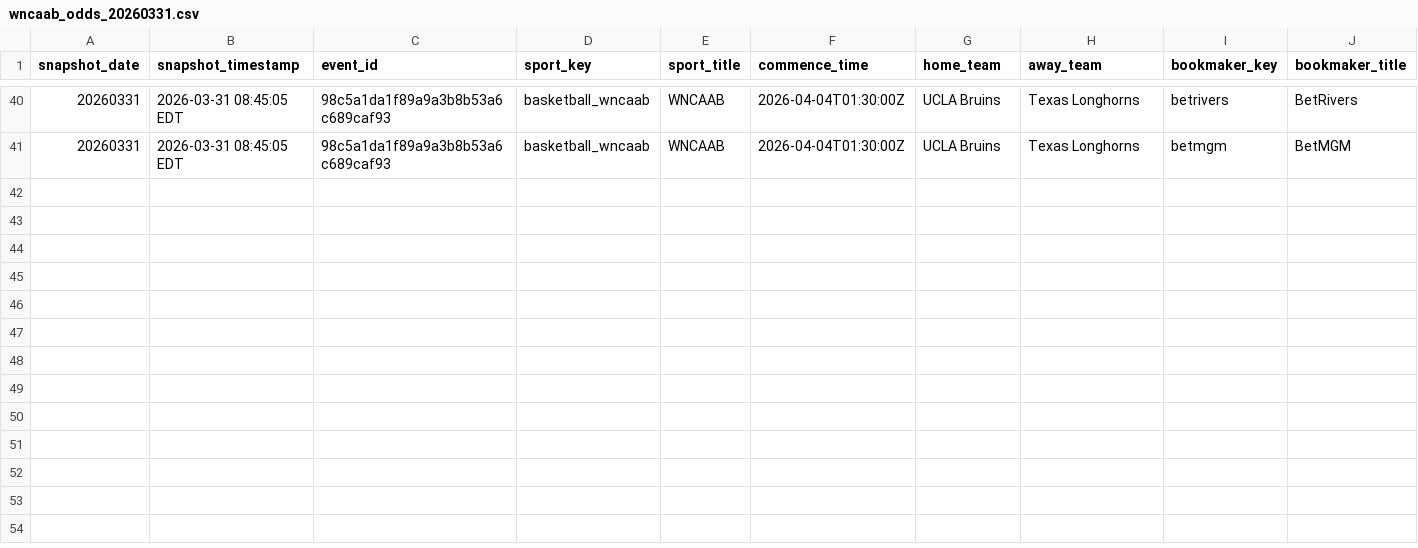
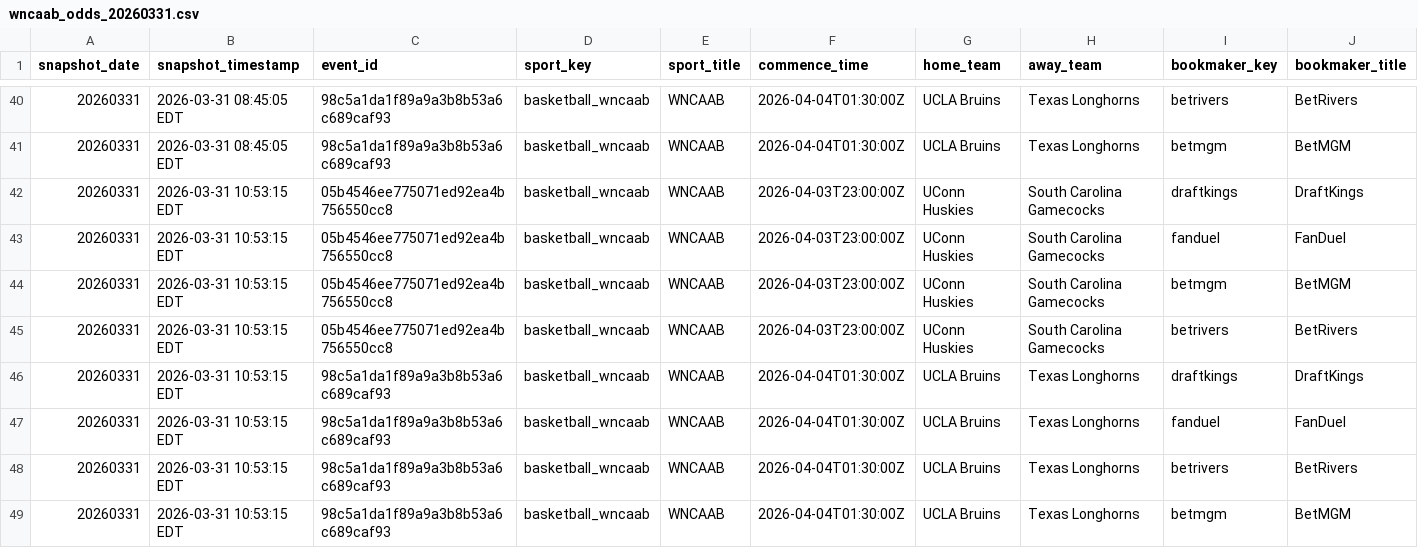
Before and after one commit to hpyhyacinth/nicar26-github-actions, a CSV file: data/wncaab_odds_20260331.csv, drawn as a sheet; only a part is shown, gaps mark what is left out; rows hold the shown columns only; the diff names each change by its address in the sheet, - before the commit and + after, or states it on an @@ line.

```diff
--- a/data/wncaab_odds_20260331.csv
+++ b/data/wncaab_odds_20260331.csv
+row 42: 20260331 | 2026-03-31 10:53:15 EDT | 05b4546ee775071ed92ea4b756550cc8 | basketball_wncaab | WNCAAB | 2026-04-03T23:00:00Z | UConn Huskies | South Carolina Gamecocks | draftkings | DraftKings
+row 43: 20260331 | 2026-03-31 10:53:15 EDT | 05b4546ee775071ed92ea4b756550cc8 | basketball_wncaab | WNCAAB | 2026-04-03T23:00:00Z | UConn Huskies | South Carolina Gamecocks | fanduel | FanDuel
+row 44: 20260331 | 2026-03-31 10:53:15 EDT | 05b4546ee775071ed92ea4b756550cc8 | basketball_wncaab | WNCAAB | 2026-04-03T23:00:00Z | UConn Huskies | South Carolina Gamecocks | betmgm | BetMGM
+row 45: 20260331 | 2026-03-31 10:53:15 EDT | 05b4546ee775071ed92ea4b756550cc8 | basketball_wncaab | WNCAAB | 2026-04-03T23:00:00Z | UConn Huskies | South Carolina Gamecocks | betrivers | BetRivers
+row 46: 20260331 | 2026-03-31 10:53:15 EDT | 98c5a1da1f89a9a3b8b53a6c689caf93 | basketball_wncaab | WNCAAB | 2026-04-04T01:30:00Z | UCLA Bruins | Texas Longhorns | draftkings | DraftKings
+row 47: 20260331 | 2026-03-31 10:53:15 EDT | 98c5a1da1f89a9a3b8b53a6c689caf93 | basketball_wncaab | WNCAAB | 2026-04-04T01:30:00Z | UCLA Bruins | Texas Longhorns | fanduel | FanDuel
+row 48: 20260331 | 2026-03-31 10:53:15 EDT | 98c5a1da1f89a9a3b8b53a6c689caf93 | basketball_wncaab | WNCAAB | 2026-04-04T01:30:00Z | UCLA Bruins | Texas Longhorns | betrivers | BetRivers
+row 49: 20260331 | 2026-03-31 10:53:15 EDT | 98c5a1da1f89a9a3b8b53a6c689caf93 | basketball_wncaab | WNCAAB | 2026-04-04T01:30:00Z | UCLA Bruins | Texas Longhorns | betmgm | BetMGM
```
Also changed, not shown: 1 other file.
